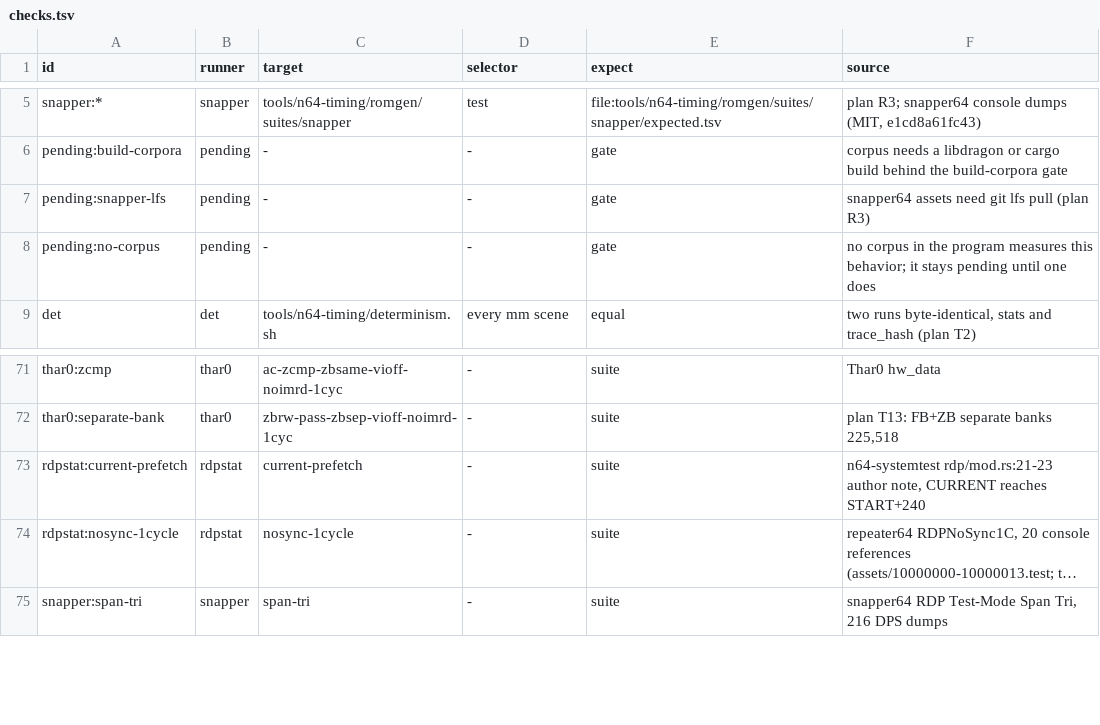
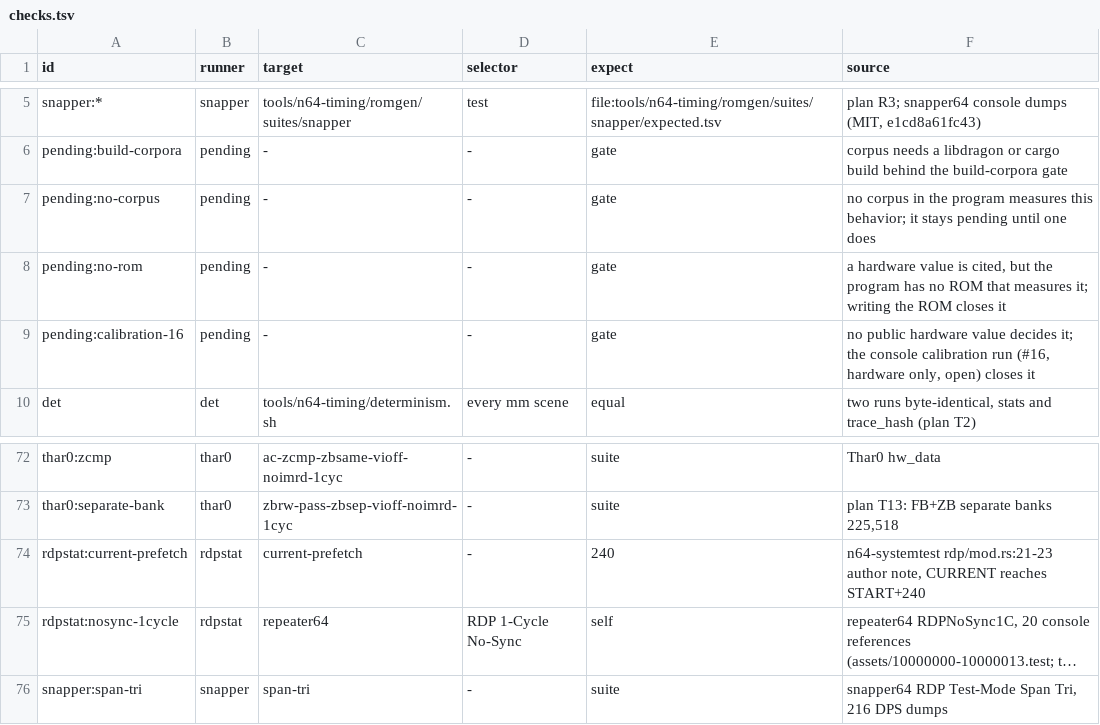
Before and after one commit to wScottSh/ares, a TSV file: tools/n64-timing/checks.tsv, drawn as a sheet; only a part is shown, gaps mark what is left out; long unchanged cells end in …; removed rows and columns are numbered as before the commit, all else as after; the diff names each change by its address in the sheet, - before the commit and + after, or states it on an @@ line.

```diff
--- a/tools/n64-timing/checks.tsv
+++ b/tools/n64-timing/checks.tsv
-row 7: pending:snapper-lfs | pending | - | - | gate | snapper64 assets need git lfs pull (plan R3)
+row 8: pending:no-rom | pending | - | - | gate | a hardware value is cited, but the program has no ROM that measures it; writing the ROM closes it
+row 9: pending:calibration-16 | pending | - | - | gate | no public hardware value decides it; the console calibration run (#16, hardware only, open) closes it
-E74 (expect): suite
+E74 (expect): 240
-C75 (target): nosync-1cycle
+C75 (target): repeater64
-D75 (selector): -
+D75 (selector): RDP 1-Cycle No-Sync
-E75 (expect): suite
+E75 (expect): self
```
Also changed, not shown: ares/n64/timing/behaviors.tsv, 11 other files.
